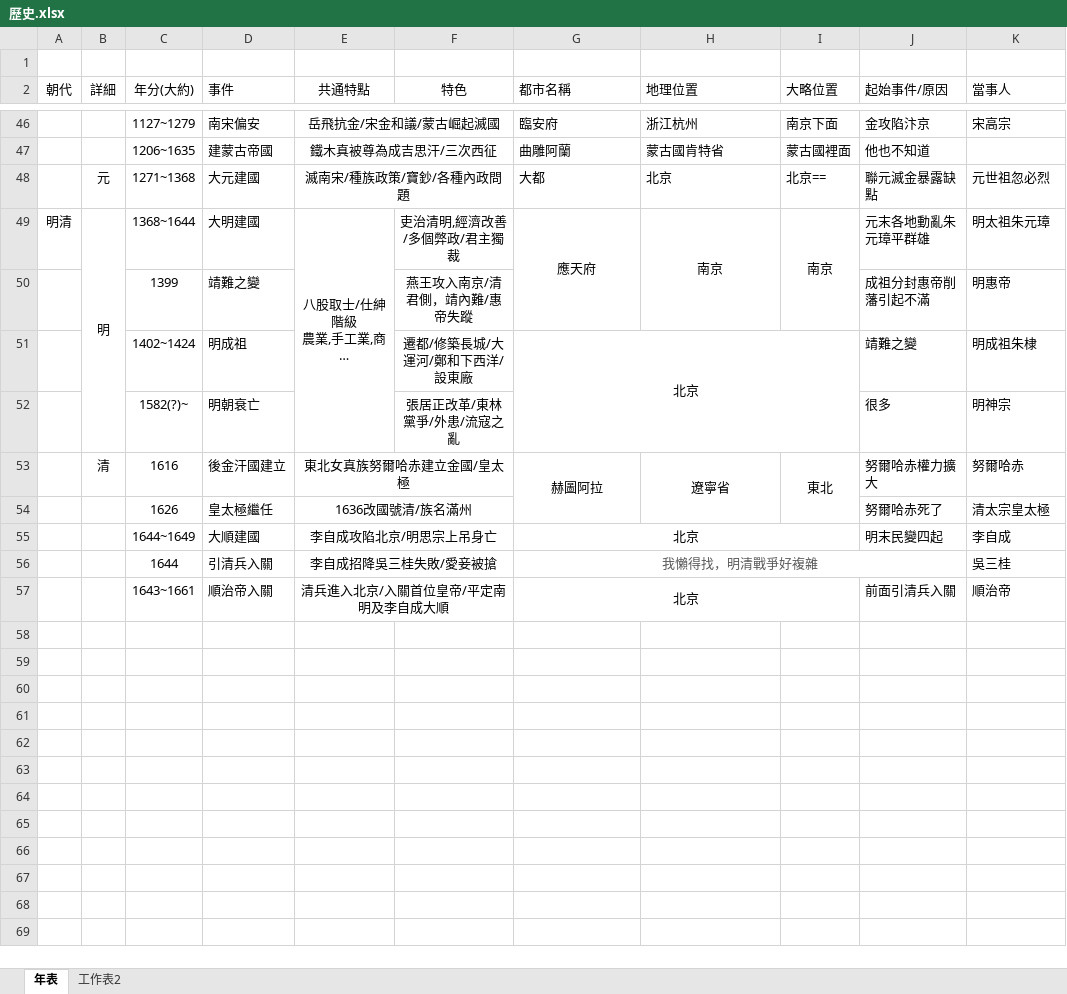
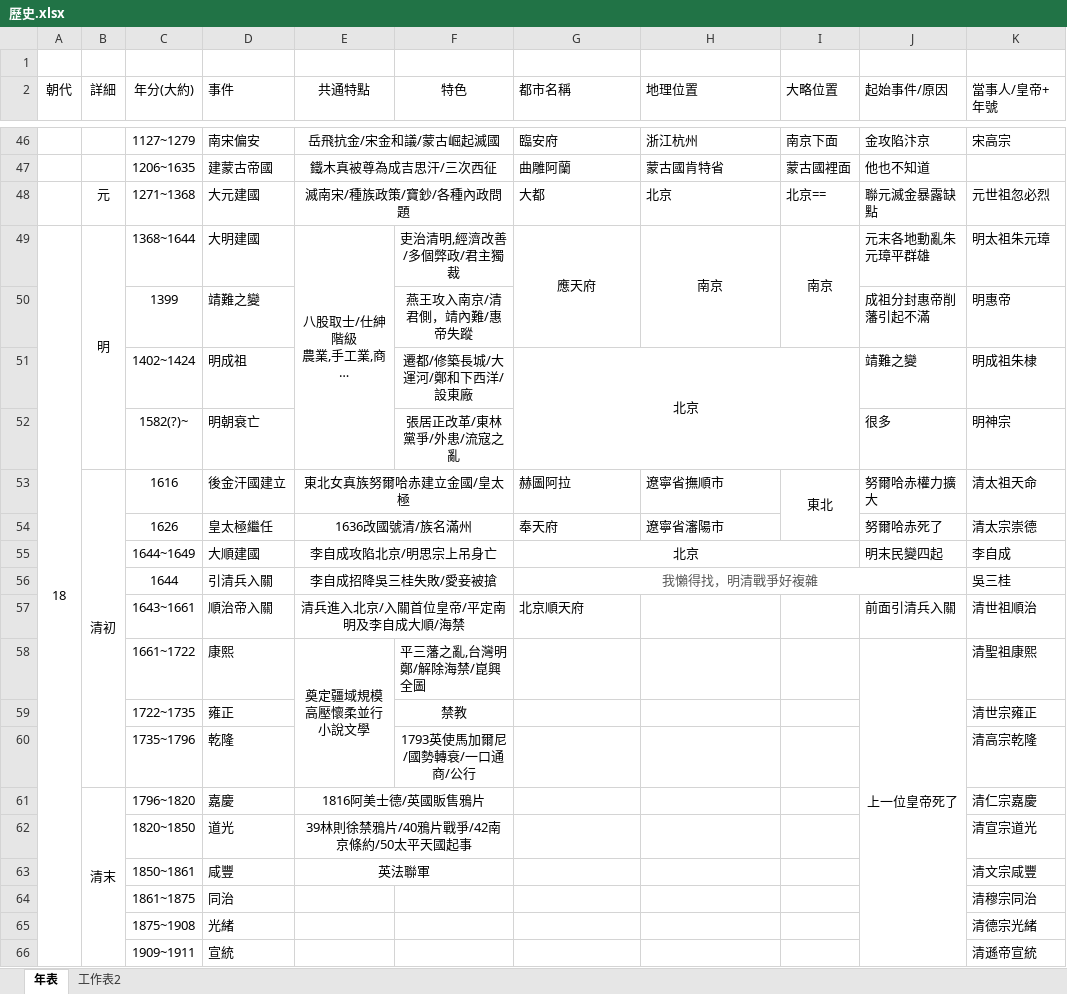
Before and after one commit to xTaiwanPingLord/xTaiwanPingLord-s-, an Excel workbook: 歷史.xlsx, sheet 年表, drawn as a sheet; only a part is shown, gaps mark what is left out; long unchanged cells end in …; values as stored, in another font and other column widths than the file's, no borders; removed rows and columns are numbered as before the commit, all else as after; ↵ is a line break in a cell; the diff names each change by its address in the sheet, - before the commit and + after, or states it on an @@ line.

Commit message:
0813/1042
歷史.xlsx 更新到咸豐

```diff
--- a/歷史.xlsx (sheet 年表)
+++ b/歷史.xlsx (sheet 年表)
-K2: 當事人
+K2: 當事人/皇帝+年號
-A49 (朝代): 明清
+A49 (朝代): 18
+A49:A66 merged
-B53 (詳細): 清
+B53 (詳細): 清初
+B53:B60 merged
-G53:H53 alignment: center
+G53:H53 alignment: left
-G53:G54 merged
-H53 (地理位置): 遼寧省
+H53 (地理位置): 遼寧省撫順市
-H53:H54 merged
-K53 (當事人/皇帝+年號): 努爾哈赤
+K53 (當事人/皇帝+年號): 清太祖天命
-G54 (都市名稱): (empty)
+G54 (都市名稱): 奉天府
-H54 (地理位置): (empty)
+H54 (地理位置): 遼寧省瀋陽市
-K54 (當事人/皇帝+年號): 清太宗皇太極
+K54 (當事人/皇帝+年號): 清太宗崇德
-E57 (共通特點): 清兵進入北京/入關首位皇帝/平定南明及李自成大順
+E57 (共通特點): 清兵進入北京/入關首位皇帝/平定南明及李自成大順/海禁
-G57 (都市名稱): 北京
+G57 (都市名稱): 北京順天府
-G57 alignment: center
+G57 alignment: left
-G57:I57 merged
-K57 (當事人/皇帝+年號): 順治帝
+K57 (當事人/皇帝+年號): 清世祖順治
+row 58:  |  | 1661~1722 | 康熙 | 奠定疆域規模 ↵ 高壓懷柔並行 ↵ 小說文學 | 平三藩之亂,台灣明鄭/解除海禁/崑興全圖 |  |  |  | 上一位皇帝死了 | 清聖祖康熙
+row 59:  |  | 1722~1735 | 雍正 |  | 禁教 |  |  |  |  | 清世宗雍正
+row 60:  |  | 1735~1796 | 乾隆 |  | 1793英使馬加爾尼/國勢轉衰/一口通商/公行 |  |  |  |  | 清高宗乾隆
+row 61:  | 清末 | 1796~1820 | 嘉慶 | 1816阿美士德/英國販售鴉片 |  |  |  |  |  | 清仁宗嘉慶
+row 62:  |  | 1820~1850 | 道光 | 39林則徐禁鴉片/40鴉片戰爭/42南京條約/50太平天國起事 |  |  |  |  |  | 清宣宗道光
+row 63:  |  | 1850~1861 | 咸豐 | 英法聯軍 |  |  |  |  |  | 清文宗咸豐
+row 64:  |  | 1861~1875 | 同治 |  |  |  |  |  |  | 清穆宗同治
+row 65:  |  | 1875~1908 | 光緒 |  |  |  |  |  |  | 清德宗光緒
+row 66:  |  | 1909~1911 | 宣統 |  |  |  |  |  |  | 清遜帝宣統
```
